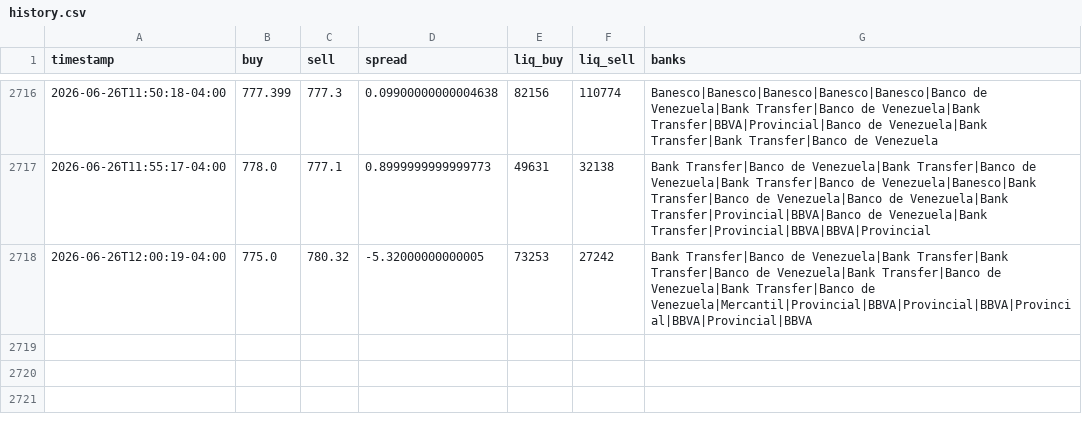
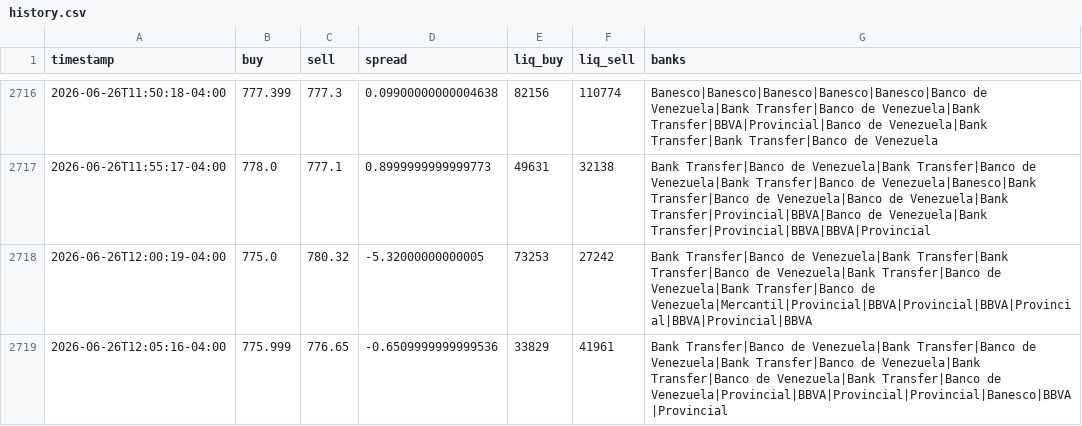
Before and after one commit to aamirhalabi/P2P-BOT-ADVICE, a CSV file: data/history.csv, drawn as a sheet; only a part is shown, gaps mark what is left out; the diff names each change by its address in the sheet, - before the commit and + after, or states it on an @@ line.

Commit message:
historial 2026-06-26 16:05

```diff
--- a/data/history.csv
+++ b/data/history.csv
+row 2719: 2026-06-26T12:05:16-04:00 | 775.999 | 776.65 | -0.6509999999999536 | 33829 | 41961 | Bank Transfer|Banco de Venezuela|Bank Transfer|Banco de Venezuela|Bank Transfer|Banco de Venezuela|Bank Transfer|Banco de Venezuela|Bank Transfer|Banco de Venezuela|Provincial|BBVA|Provincial|Provincial|Banesco|BBVA|Provincial
```
